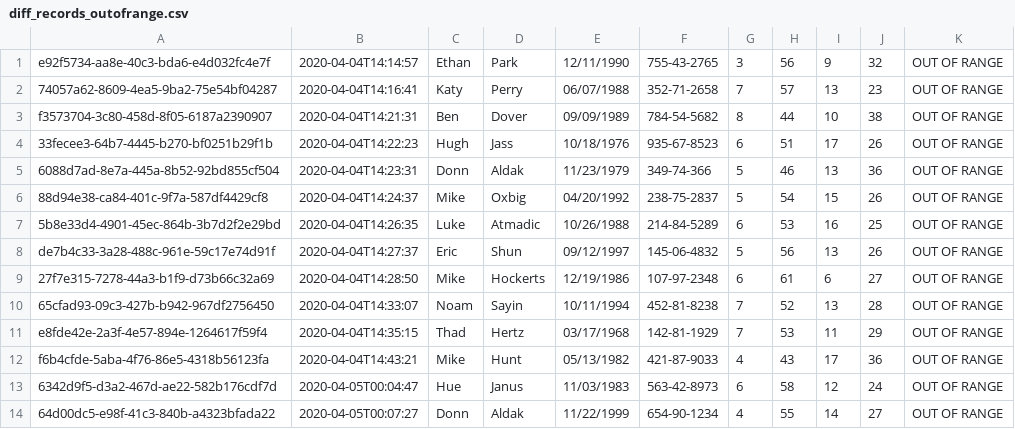
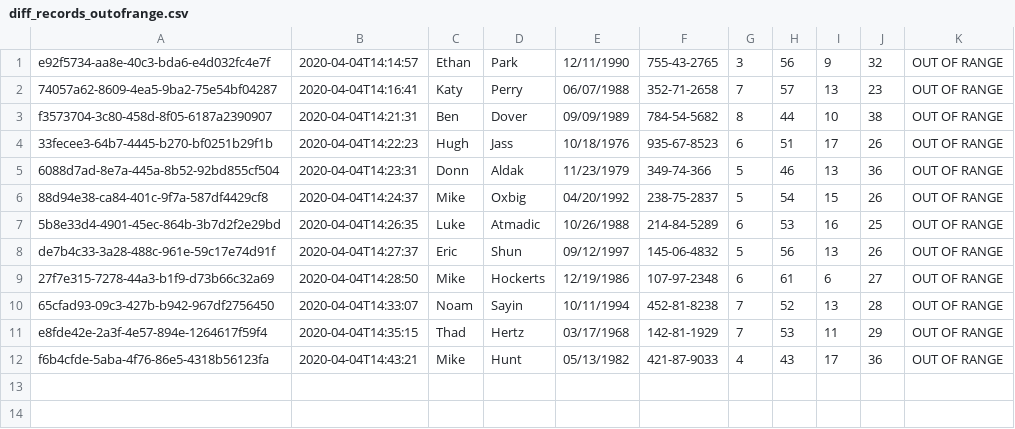
Before and after one commit to gregglegarda/WBC_Recognition_DEMO, a CSV file: records/diff_records_outofrange.csv, drawn as a sheet; the diff names each change by its address in the sheet, - before the commit and + after, or states it on an @@ line.

```diff
--- a/records/diff_records_outofrange.csv
+++ b/records/diff_records_outofrange.csv
-row 13: 6342d9f5-d3a2-467d-ae22-582b176cdf7d | 2020-04-05T00:04:47 | Hue | Janus | 11/03/1983 | 563-42-8973 | 6 | 58 | 12 | 24 | OUT OF RANGE
-row 14: 64d00dc5-e98f-41c3-840b-a4323bfada22 | 2020-04-05T00:07:27 | Donn | Aldak | 11/22/1999 | 654-90-1234 | 4 | 55 | 14 | 27 | OUT OF RANGE
```
Also changed, not shown: records/diff_records_abnormal.csv, records/diff_records_allruns.csv, 3 other files.
